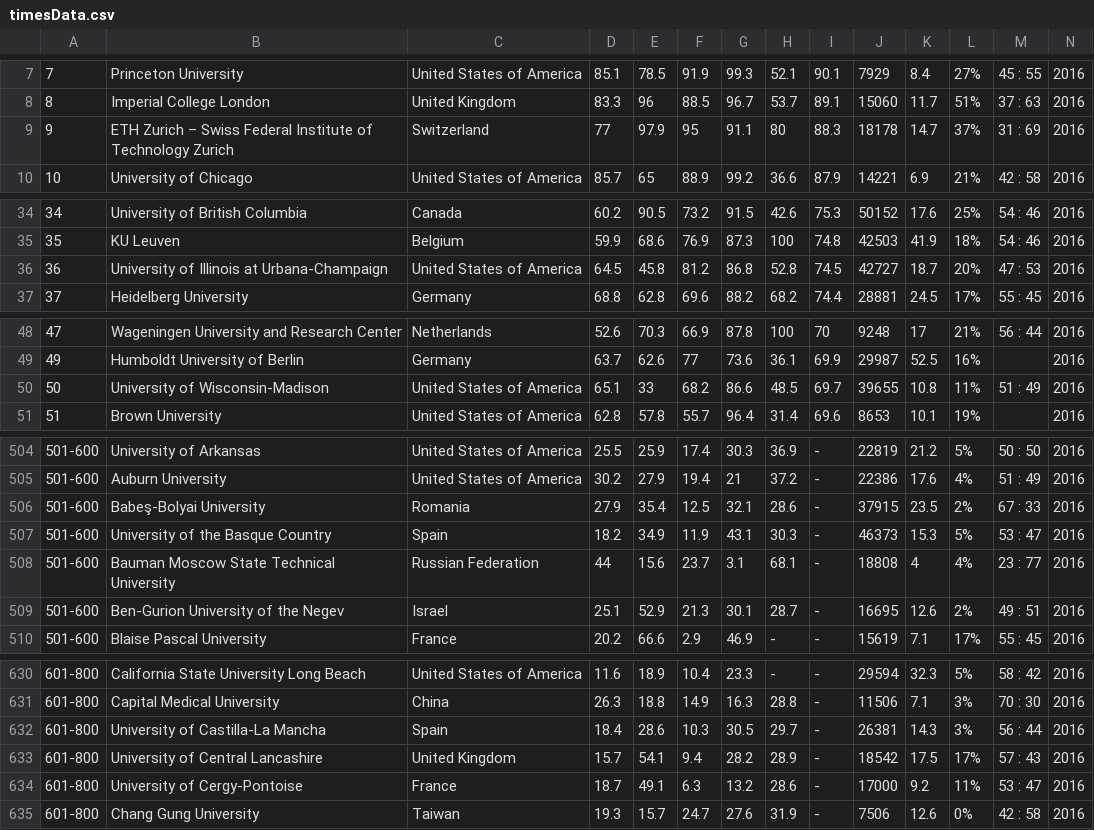
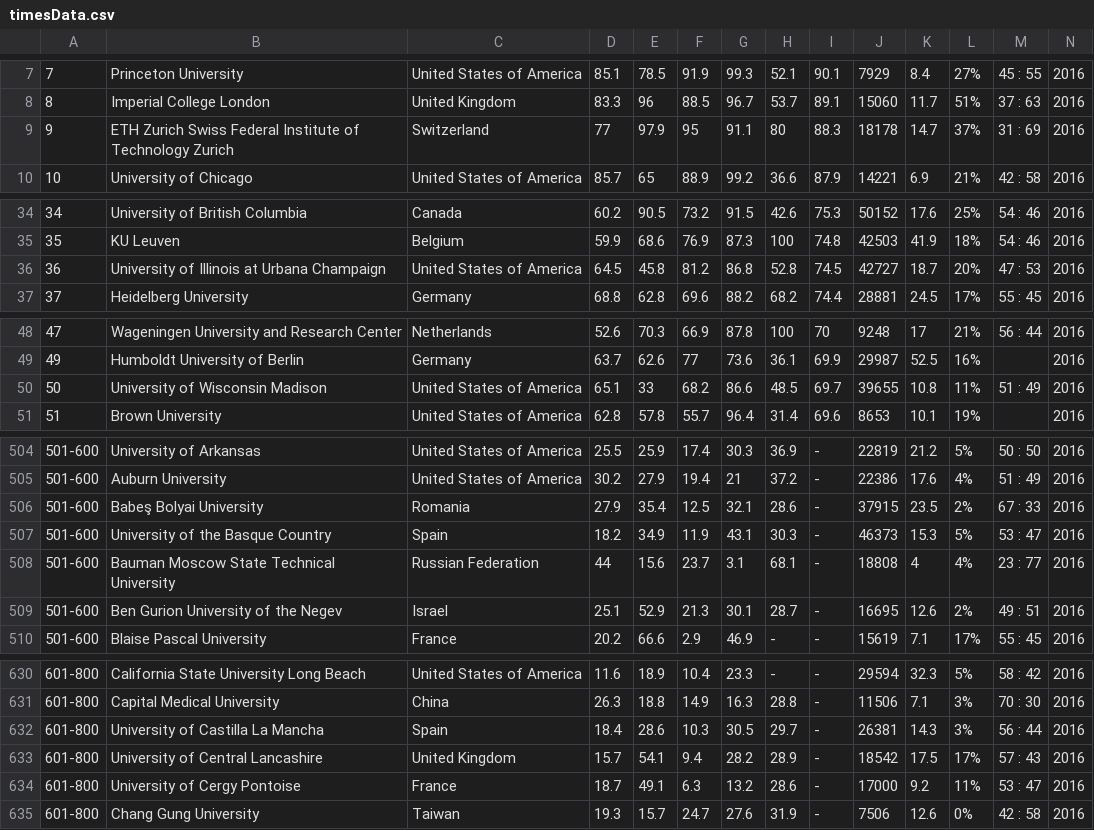
Before and after one commit to TianbaoLi/Ad-or-Rej, a CSV file: Prepossing/timesData.csv, drawn as a sheet; only a part is shown, gaps mark what is left out; the diff covers the shown part only.

Commit message:
Transform university to ranking

```diff
--- a/Prepossing/timesData.csv
+++ b/Prepossing/timesData.csv
@@ -8,3 +8,3 @@
 8,Imperial College London,United Kingdom,83.3,96,88.5,96.7,53.7,89.1,15060,11.7,51%,37 : 63,2016
-9,ETH Zurich – Swiss Federal Institute of Technology Zurich,Switzerland,77,97.9,95,91.1,80,88.3,18178,14.7,37%,31 : 69,2016
+9,ETH Zurich Swiss Federal Institute of Technology Zurich,Switzerland,77,97.9,95,91.1,80,88.3,18178,14.7,37%,31 : 69,2016
 10,University of Chicago,United States of America,85.7,65,88.9,99.2,36.6,87.9,14221,6.9,21%,42 : 58,2016
@@ -35,3 +35,3 @@
 35,KU Leuven,Belgium,59.9,68.6,76.9,87.3,100,74.8,42503,41.9,18%,54 : 46,2016
-36,University of Illinois at Urbana-Champaign,United States of America,64.5,45.8,81.2,86.8,52.8,74.5,42727,18.7,20%,47 : 53,2016
+36,University of Illinois at Urbana Champaign,United States of America,64.5,45.8,81.2,86.8,52.8,74.5,42727,18.7,20%,47 : 53,2016
 37,Heidelberg University,Germany,68.8,62.8,69.6,88.2,68.2,74.4,28881,24.5,17%,55 : 45,2016
@@ -49,3 +49,3 @@
 49,Humboldt University of Berlin,Germany,63.7,62.6,77,73.6,36.1,69.9,29987,52.5,16%,,2016
-50,University of Wisconsin-Madison,United States of America,65.1,33,68.2,86.6,48.5,69.7,39655,10.8,11%,51 : 49,2016
+50,University of Wisconsin Madison,United States of America,65.1,33,68.2,86.6,48.5,69.7,39655,10.8,11%,51 : 49,2016
 51,Brown University,United States of America,62.8,57.8,55.7,96.4,31.4,69.6,8653,10.1,19%,,2016
@@ -505,6 +505,6 @@
 501-600,Auburn University,United States of America,30.2,27.9,19.4,21,37.2,-,22386,17.6,4%,51 : 49,2016
-501-600,Babeş-Bolyai University,Romania,27.9,35.4,12.5,32.1,28.6,-,37915,23.5,2%,67 : 33,2016
+501-600,Babeş Bolyai University,Romania,27.9,35.4,12.5,32.1,28.6,-,37915,23.5,2%,67 : 33,2016
 501-600,University of the Basque Country,Spain,18.2,34.9,11.9,43.1,30.3,-,46373,15.3,5%,53 : 47,2016
 501-600,Bauman Moscow State Technical University,Russian Federation,44,15.6,23.7,3.1,68.1,-,18808,4,4%,23 : 77,2016
-501-600,Ben-Gurion University of the Negev,Israel,25.1,52.9,21.3,30.1,28.7,-,16695,12.6,2%,49 : 51,2016
+501-600,Ben Gurion University of the Negev,Israel,25.1,52.9,21.3,30.1,28.7,-,16695,12.6,2%,49 : 51,2016
 501-600,Blaise Pascal University,France,20.2,66.6,2.9,46.9,-,-,15619,7.1,17%,55 : 45,2016
@@ -631,5 +631,5 @@
 601-800,Capital Medical University,China,26.3,18.8,14.9,16.3,28.8,-,11506,7.1,3%,70 : 30,2016
-601-800,University of Castilla-La Mancha,Spain,18.4,28.6,10.3,30.5,29.7,-,26381,14.3,3%,56 : 44,2016
+601-800,University of Castilla La Mancha,Spain,18.4,28.6,10.3,30.5,29.7,-,26381,14.3,3%,56 : 44,2016
 601-800,University of Central Lancashire,United Kingdom,15.7,54.1,9.4,28.2,28.9,-,18542,17.5,17%,57 : 43,2016
-601-800,University of Cergy-Pontoise,France,18.7,49.1,6.3,13.2,28.6,-,17000,9.2,11%,53 : 47,2016
+601-800,University of Cergy Pontoise,France,18.7,49.1,6.3,13.2,28.6,-,17000,9.2,11%,53 : 47,2016
 601-800,Chang Gung University,Taiwan,19.3,15.7,24.7,27.6,31.9,-,7506,12.6,0%,42 : 58,2016
```
Also changed, not shown: 22 edited cells elsewhere in this file, 6 other files.
